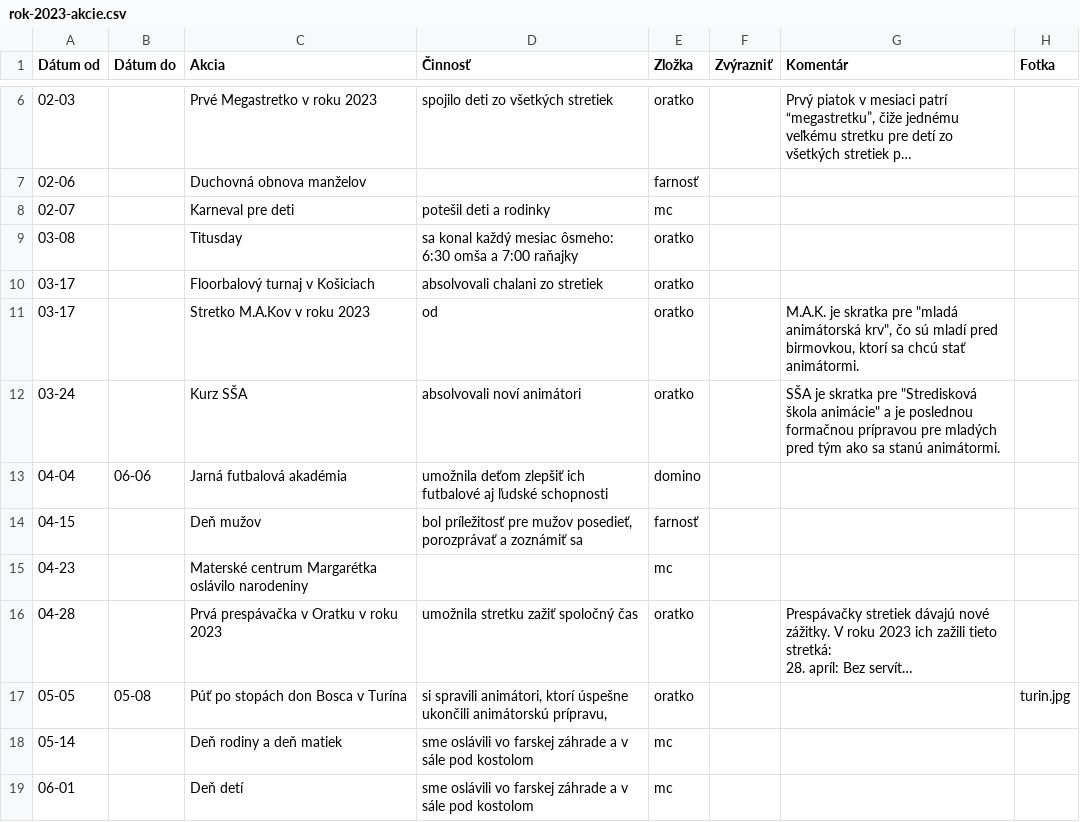
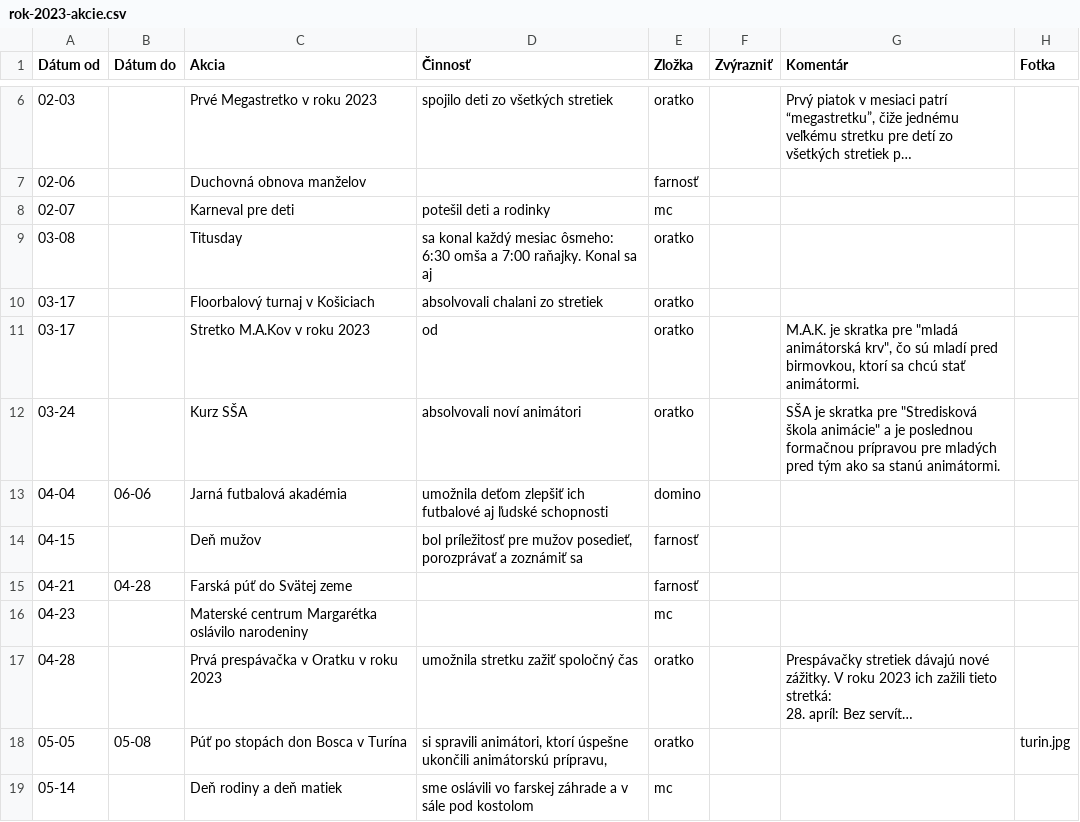
Before and after one commit to trnavka/trnavka-web, a CSV file: packages/trnavka-theme/resources/data/rok-2023-akcie.csv, drawn as a sheet; only a part is shown, gaps mark what is left out; the shorter side is filled out with more unchanged rows; long unchanged cells end in …; the diff names each change by its address in the sheet, - before the commit and + after, or states it on an @@ line.

Commit message:
Add review of the year 2023 (WIP)

```diff
--- a/packages/trnavka-theme/resources/data/rok-2023-akcie.csv
+++ b/packages/trnavka-theme/resources/data/rok-2023-akcie.csv
-D9 (Činnosť): …a 7:00 raňajky
+D9 (Činnosť): …a 7:00 raňajky. Konal sa aj
+row 15: 04-21 | 04-28 | Farská púť do Svätej zeme |  | farnosť
```
